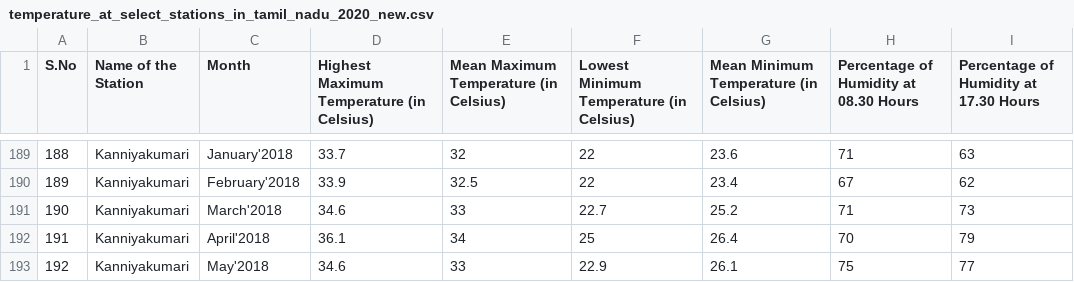
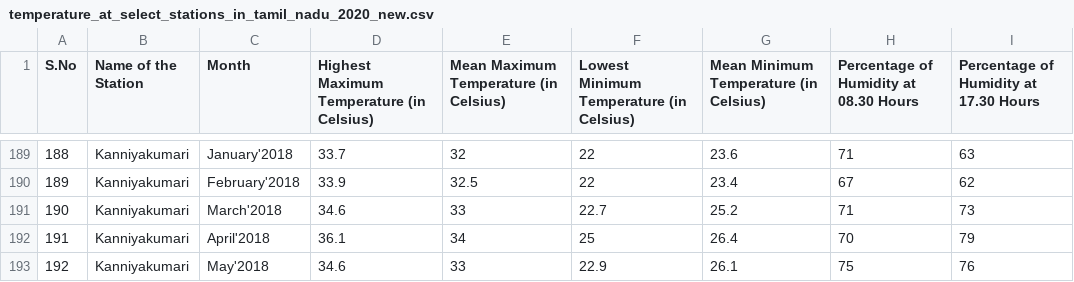
Before and after one commit to AnushreeU13/DB3, a CSV file: temperature_at_select_stations_in_tamil_nadu_2020_new.csv, drawn as a sheet; only a part is shown, gaps mark what is left out.

Commit message:
Update temperature_at_select_stations_in_tamil_nadu_2020_new.csv

```diff
--- a/temperature_at_select_stations_in_tamil_nadu_2020_new.csv
+++ b/temperature_at_select_stations_in_tamil_nadu_2020_new.csv
@@ -192,2 +192,2 @@ S.No,Name of the Station,Month,Highest Maximum Temperature (in Celsius),Mean Max
 191,Kanniyakumari,April'2018,36.1,34,25,26.4,70,79
-192,Kanniyakumari,May'2018,34.6,33,22.9,26.1,75,77
+192,Kanniyakumari,May'2018,34.6,33,22.9,26.1,75,76
```
